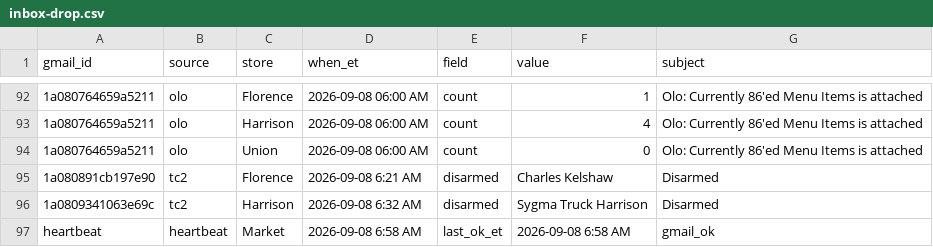
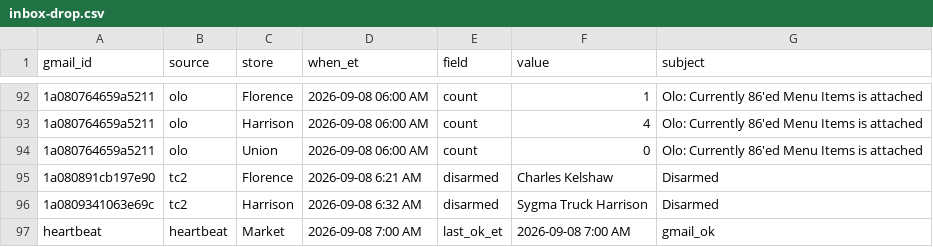
Before and after one commit to SCDashboard/DailyUploads, a CSV file: inbox-drop.csv, drawn as a sheet; only a part is shown, gaps mark what is left out.

Commit message:
heartbeat upsert 2026-09-08 7:00 AM ET (no new keep rows; TC2 Sensor Trouble/Disarmed 3169 Princeton skipped)

```diff
--- a/inbox-drop.csv
+++ b/inbox-drop.csv
@@ -96,2 +96,2 @@ gmail_id,source,store,when_et,field,value,subject
 1a0809341063e69c,tc2,Harrison,2026-09-08 6:32 AM,disarmed,Sygma Truck Harrison,Disarmed
-heartbeat,heartbeat,Market,2026-09-08 6:58 AM,last_ok_et,2026-09-08 6:58 AM,gmail_ok
+heartbeat,heartbeat,Market,2026-09-08 7:00 AM,last_ok_et,2026-09-08 7:00 AM,gmail_ok
```
